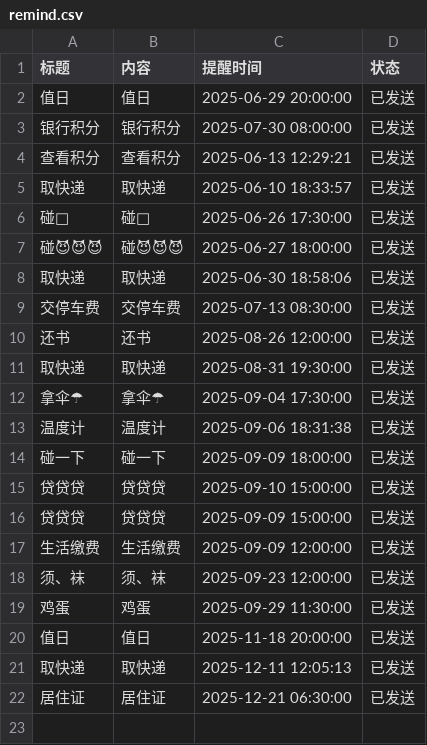
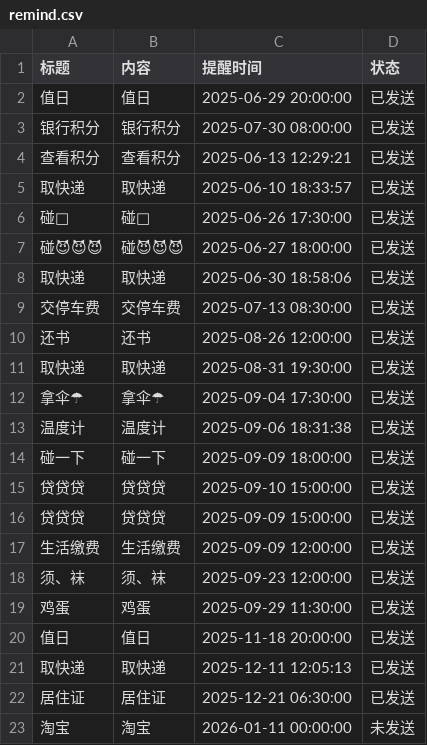
Before and after one commit to zhgj/zhgj.github.io, a CSV file: remind.csv, drawn as a sheet; the diff names each change by its address in the sheet, - before the commit and + after, or states it on an @@ line.

Commit message:
Add a new line to remind.csv

```diff
--- a/remind.csv
+++ b/remind.csv
+row 23: 淘宝 | 淘宝 | 2026-01-11 00:00:00 | 未发送
```
